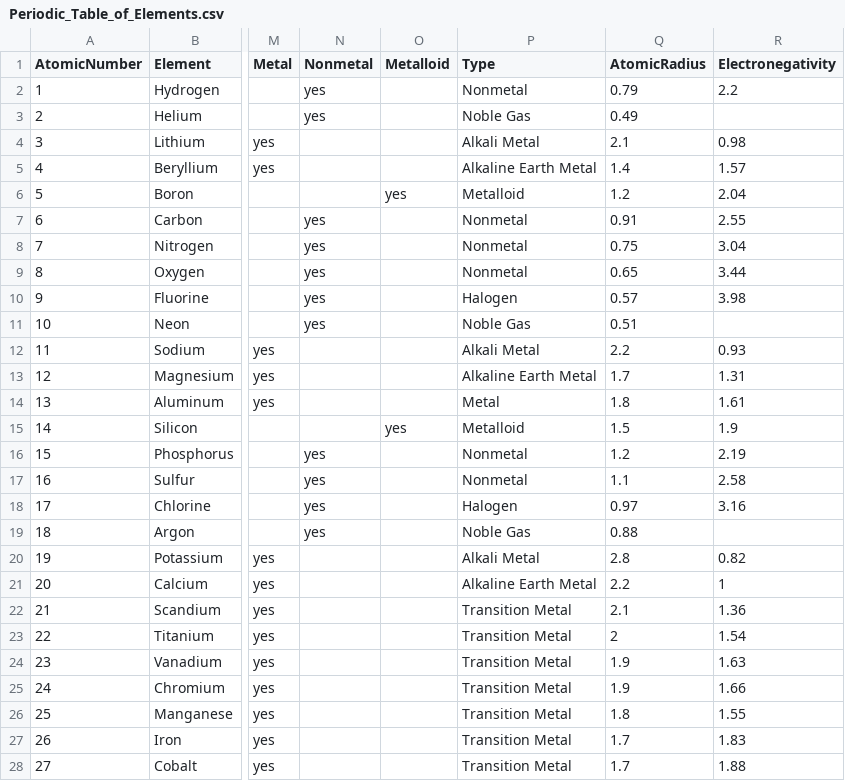
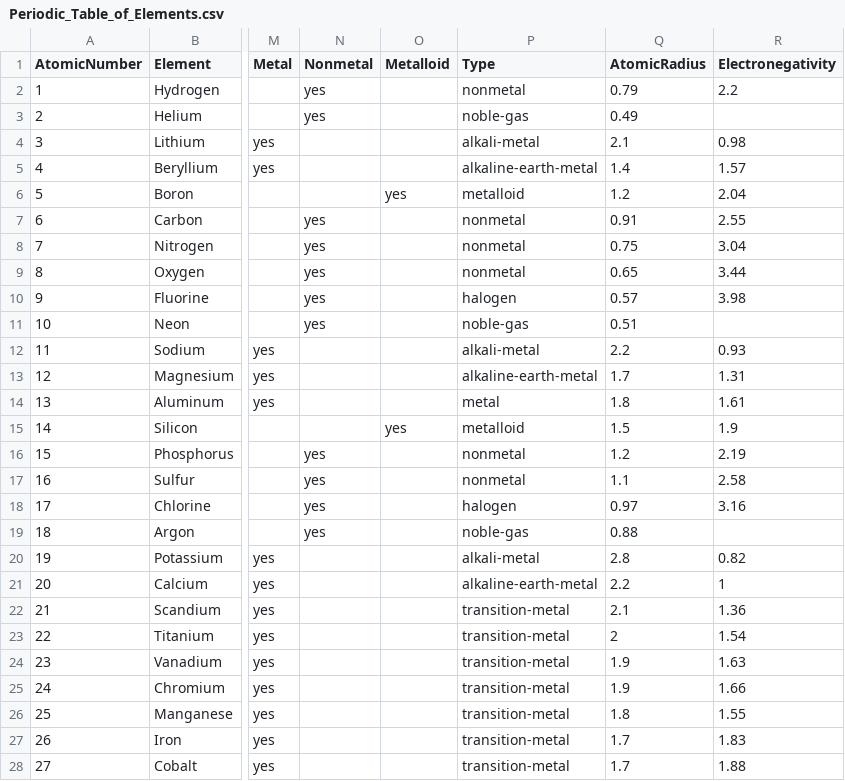
Before and after one commit to BrayonCrayon/atomeq, a CSV file: storage/Periodic_Table_of_Elements.csv, drawn as a sheet; only a part is shown, gaps mark what is left out; the diff covers the shown part only; the diff names each change by its address in the sheet, - before the commit and + after, or states it on an @@ line.

Commit message:
Update CSV

```diff
--- a/storage/Periodic_Table_of_Elements.csv
+++ b/storage/Periodic_Table_of_Elements.csv
-P2 (Type): Nonmetal
+P2 (Type): nonmetal
-P3 (Type): Noble Gas
+P3 (Type): noble-gas
-P4 (Type): Alkali Metal
+P4 (Type): alkali-metal
-P5 (Type): Alkaline Earth Metal
+P5 (Type): alkaline-earth-metal
-P6 (Type): Metalloid
+P6 (Type): metalloid
-P7:P9 (Type): Nonmetal
+P7:P9 (Type): nonmetal
-P10 (Type): Halogen
+P10 (Type): halogen
-P11 (Type): Noble Gas
+P11 (Type): noble-gas
-P12 (Type): Alkali Metal
+P12 (Type): alkali-metal
-P13 (Type): Alkaline Earth Metal
+P13 (Type): alkaline-earth-metal
-P14 (Type): Metal
+P14 (Type): metal
-P15 (Type): Metalloid
+P15 (Type): metalloid
-P16:P17 (Type): Nonmetal
+P16:P17 (Type): nonmetal
-P18 (Type): Halogen
+P18 (Type): halogen
-P19 (Type): Noble Gas
+P19 (Type): noble-gas
-P20 (Type): Alkali Metal
+P20 (Type): alkali-metal
-P21 (Type): Alkaline Earth Metal
+P21 (Type): alkaline-earth-metal
-P22:P28 (Type): Transition Metal
+P22:P28 (Type): transition-metal
```
Also changed, not shown: 93 edited cells elsewhere in this file.
